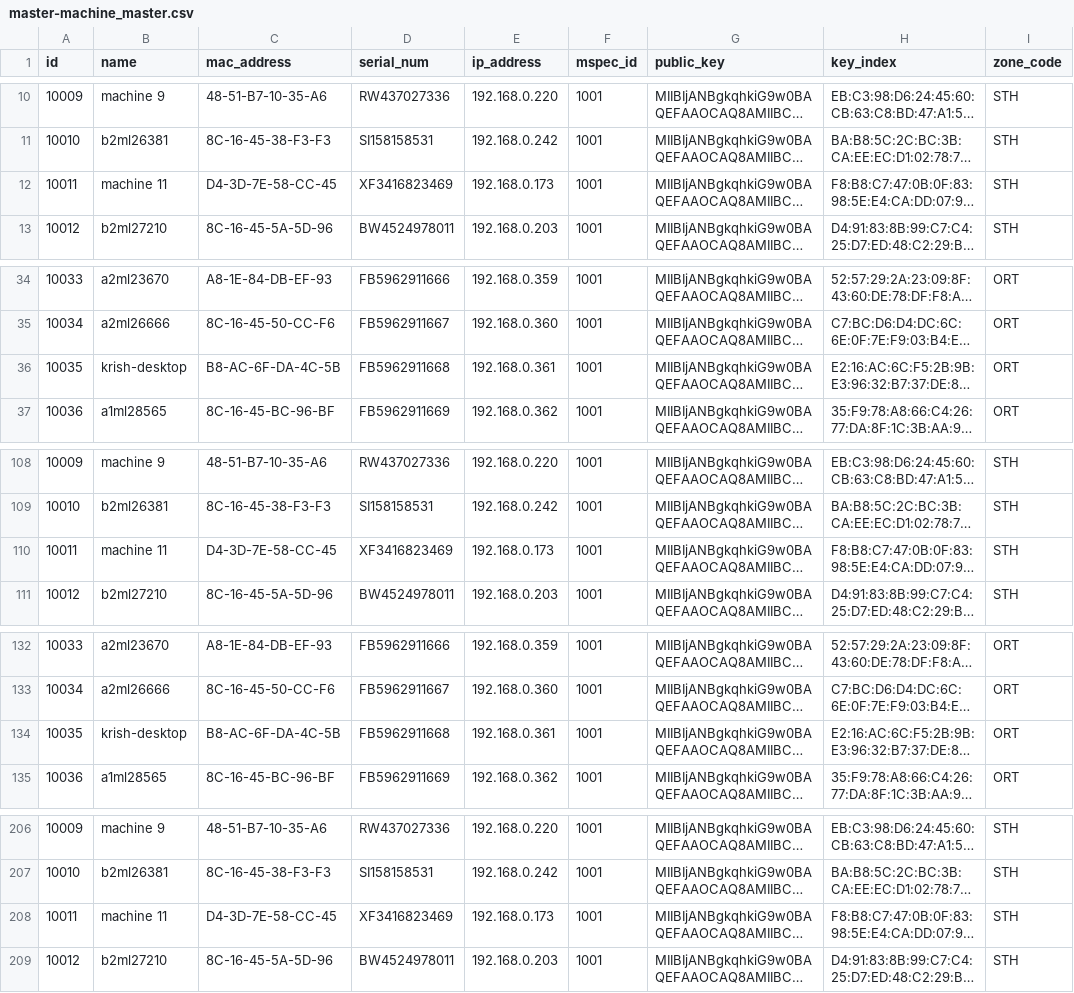
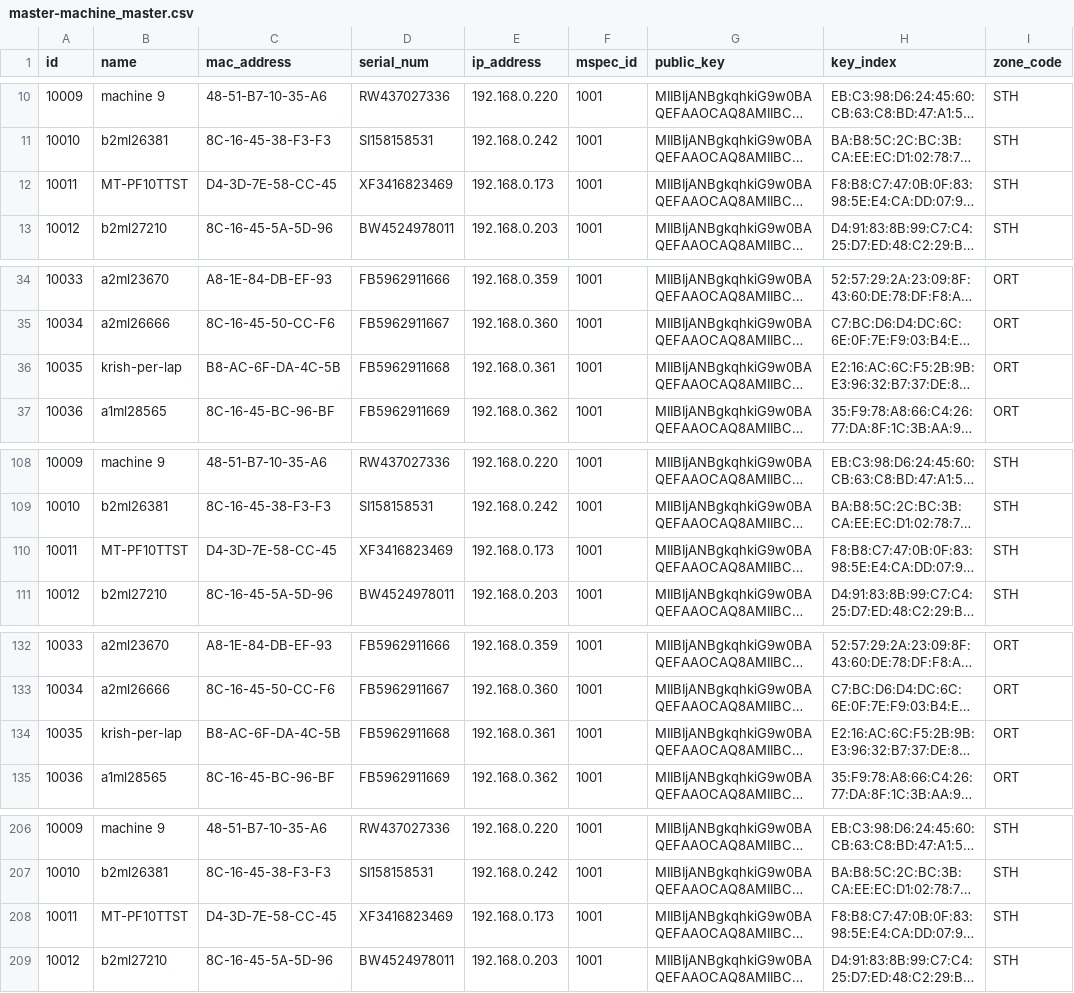
Before and after one commit to ckm007/otpmanager-new, a CSV file: db_scripts/mosip_master/dml/master-machine_master.csv, drawn as a sheet; only a part is shown, gaps mark what is left out; long unchanged cells end in …; the diff covers the shown part only; the diff names each change by its address in the sheet, - before the commit and + after, or states it on an @@ line.

Commit message:
Updated alter scripts and template and machine master data

```diff
--- a/db_scripts/mosip_master/dml/master-machine_master.csv
+++ b/db_scripts/mosip_master/dml/master-machine_master.csv
-B12 (name): machine 11
+B12 (name): MT-PF10TTST
-B36 (name): krish-desktop
+B36 (name): krish-per-lap
-B110 (name): machine 11
+B110 (name): MT-PF10TTST
-B134 (name): krish-desktop
+B134 (name): krish-per-lap
-B208 (name): machine 11
+B208 (name): MT-PF10TTST
```
Also changed, not shown: 1 edited cell elsewhere in this file, db_scripts/mosip_master/dml/master-machine_master_h.csv, 1 other file.
